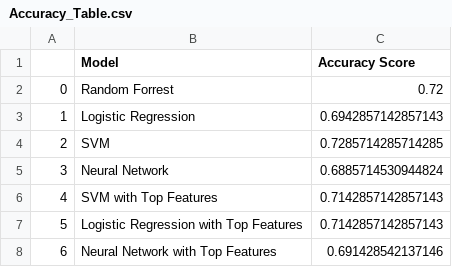
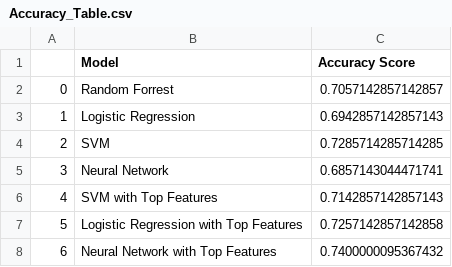
Before and after one commit to munjih/final-project, a CSV file: Accuracy_Table.csv, drawn as a sheet.

```diff
--- a/Accuracy_Table.csv
+++ b/Accuracy_Table.csv
@@ -1,8 +1,8 @@
 ,Model,Accuracy Score
-0,Random Forrest,0.72
+0,Random Forrest,0.7057142857142857
 1,Logistic Regression,0.6942857142857143
 2,SVM,0.7285714285714285
-3,Neural Network,0.6885714530944824
+3,Neural Network,0.6857143044471741
 4,SVM with Top Features,0.7142857142857143
-5,Logistic Regression with Top Features,0.7142857142857143
-6,Neural Network with Top Features,0.691428542137146
+5,Logistic Regression with Top Features,0.7257142857142858
+6,Neural Network with Top Features,0.7400000095367432
```
Also changed, not shown: Prob_Results.csv, Top_Features.csv, 3 other files.
